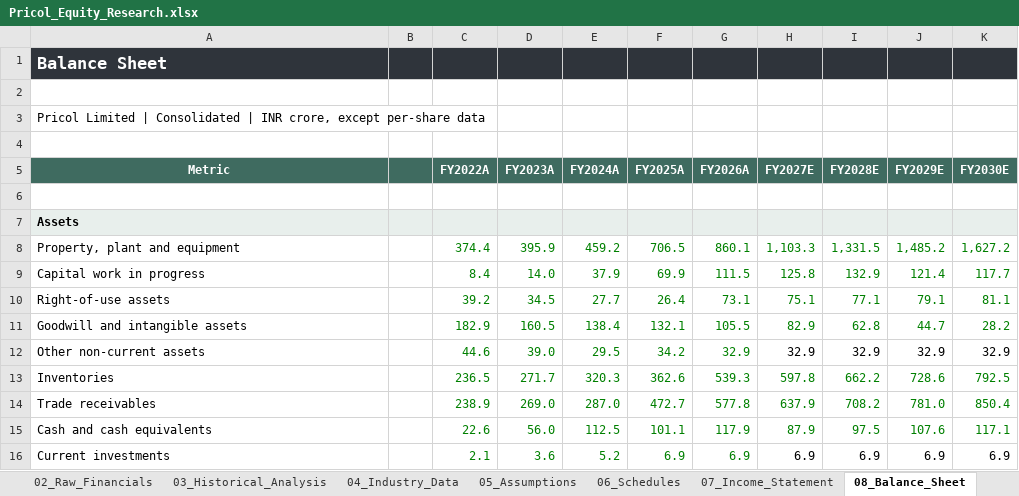
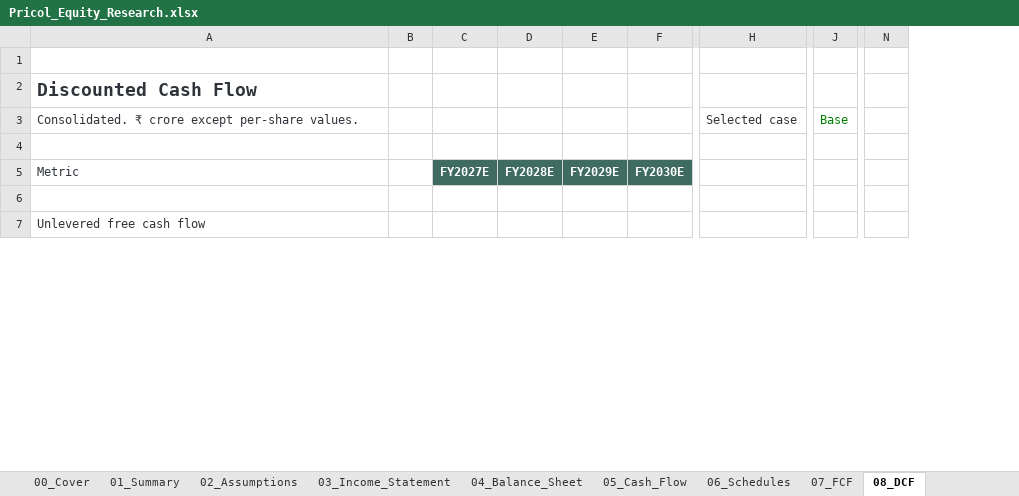
Before and after one commit to keyurmarolia/pricol-equity-research, an Excel workbook: model/Pricol_Equity_Research.xlsx, sheet 08_DCF, drawn as a sheet; only a part is shown, gaps mark what is left out; values as stored, in another font and other column widths than the file's, no borders; conditional formats not drawn; removed rows and columns are numbered as before the commit, all else as after; rows hold the shown columns only; the diff covers the shown part only; the diff names each change by its address in the sheet, - before the commit and + after, or states it on an @@ line.

Commit message:
Update Pricol scenario model and valuation presentation

```diff
--- a/model/Pricol_Equity_Research.xlsx (sheet 08_DCF)
+++ b/model/Pricol_Equity_Research.xlsx (sheet 08_DCF)
-sheet tab: 02_Raw_Financials
+sheet tab: 02_Assumptions
-sheet tab: 03_Historical_Analysis
+sheet tab: 03_Income_Statement
-sheet tab: 04_Industry_Data
+sheet tab: 04_Balance_Sheet
-sheet tab: 05_Assumptions
+sheet tab: 05_Cash_Flow
-sheet tab: 07_Income_Statement
+sheet tab: 07_FCF
-sheet tab: 08_Balance_Sheet
+sheet tab: 08_DCF
-column C (FY2022A), empty
-column D (FY2023A), empty
-column E (FY2024A), empty
-column F (FY2025A), empty
-column G (FY2026A), empty
+column H, empty
+column J, empty
+column N, empty
-row 1: Balance Sheet
-A2 (Metric): Pricol Limited | Consolidated | INR crore, except per-share data
+A2 (Metric): Discounted Cash Flow
@@ A2 text colour: black → #2F343B, bold: off → on, text size: larger @@
+row 3: Consolidated. ₹ crore except per-share values. |  |  |  |  |  | Selected case | Base
-A5 bold: on
+A5 bold: off
-A5:B5 fill: #3F6B60
+A5:B5 fill: none
@@ A5 text colour: #FFFFFF → #2F343B, alignment: center → left @@
-A7 (Metric): Assets
+A7 (Metric): Unlevered free cash flow
-A7:B7 fill: #E8EFEC
+A7:B7 fill: none
@@ A7 bold: on → off, text colour: black → #2F343B @@
-C7:F7 fill: #E8EFEC
+C7:F7 fill: none
-row 8: Property, plant and equipment |  | 374.4 | 395.9 | 459.2 | 706.5 | 860.1 | 1,103.3 | 1,331.5 | 1,485.2 | 1,627.2
-row 9: Capital work in progress |  | 8.4 | 14.0 | 37.9 | 69.9 | 111.5 | 125.8 | 132.9 | 121.4 | 117.7
-row 10: Right-of-use assets |  | 39.2 | 34.5 | 27.7 | 26.4 | 73.1 | 75.1 | 77.1 | 79.1 | 81.1
-row 11: Goodwill and intangible assets |  | 182.9 | 160.5 | 138.4 | 132.1 | 105.5 | 82.9 | 62.8 | 44.7 | 28.2
-row 12: Other non-current assets |  | 44.6 | 39.0 | 29.5 | 34.2 | 32.9 | 32.9 | 32.9 | 32.9 | 32.9
-row 13: Inventories |  | 236.5 | 271.7 | 320.3 | 362.6 | 539.3 | 597.8 | 662.2 | 728.6 | 792.5
-row 14: Trade receivables |  | 238.9 | 269.0 | 287.0 | 472.7 | 577.8 | 637.9 | 708.2 | 781.0 | 850.4
-row 15: Cash and cash equivalents |  | 22.6 | 56.0 | 112.5 | 101.1 | 117.9 | 87.9 | 97.5 | 107.6 | 117.1
-row 16: Current investments |  | 2.1 | 3.6 | 5.2 | 6.9 | 6.9 | 6.9 | 6.9 | 6.9 | 6.9
```
Also changed, not shown: 35 added rows, 18 removed rows, 4 added columns and cell formats elsewhere in this sheet, sheet 10_Historical, sheet 02_Assumptions, sheet 05_Cash_Flow, sheet 03_Income_Statement, sheet 04_Balance_Sheet, sheet 07_FCF, 5 more sheets, other sheet tabs, formulas that keep their value, charts or pictures, 4 other files.
